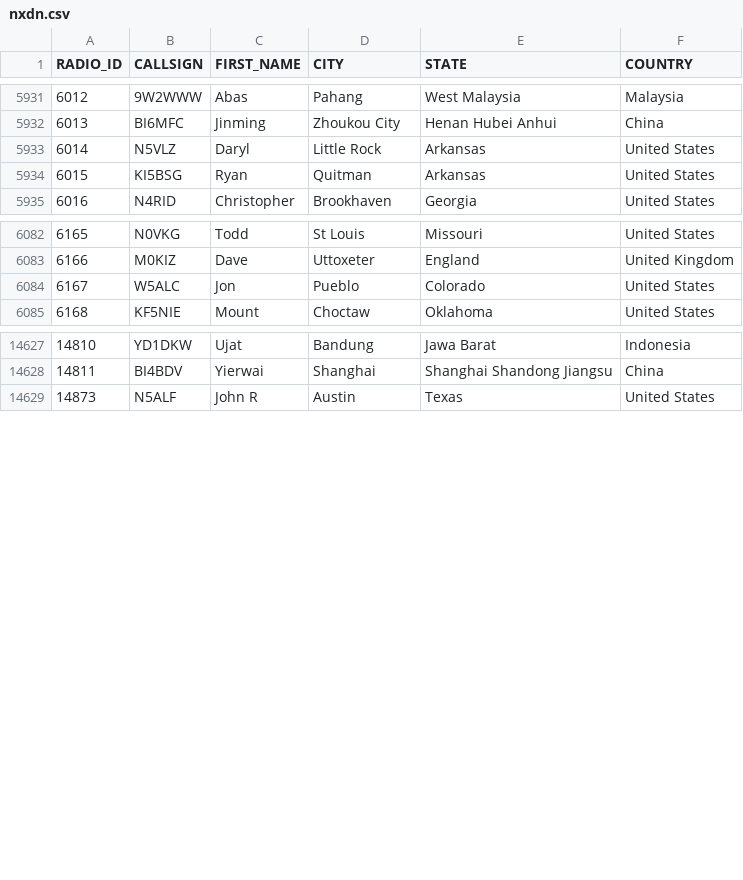
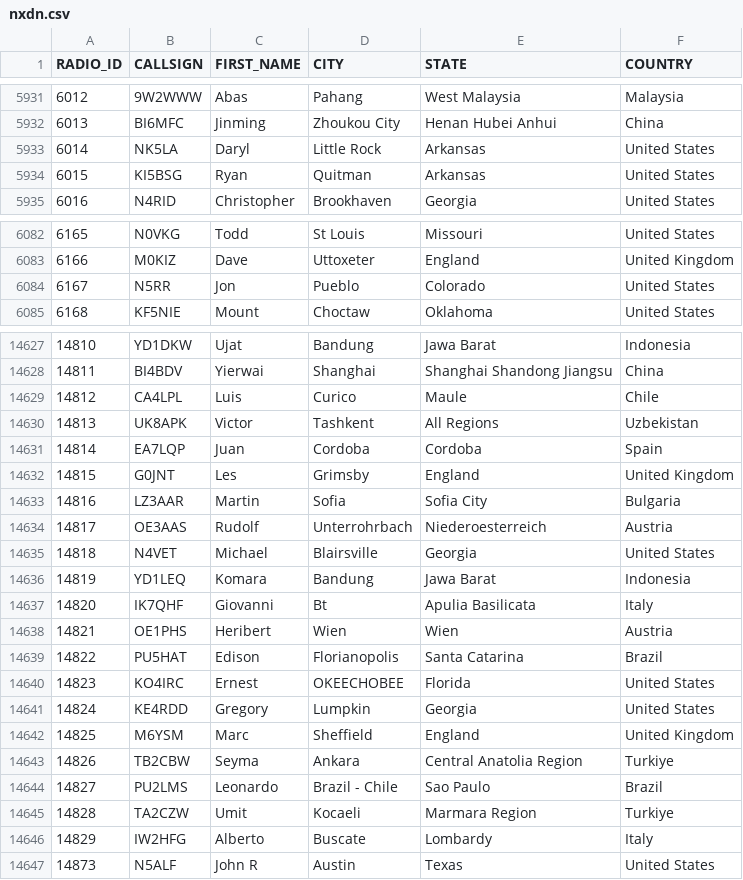
Before and after one commit to DMR-Database/dmr-database-appdata, a CSV file: nxdn.csv, drawn as a sheet; only a part is shown, gaps mark what is left out; the diff covers the shown part only.

```diff
--- a/nxdn.csv
+++ b/nxdn.csv
@@ -5932,3 +5932,3 @@ RADIO_ID,CALLSIGN,FIRST_NAME,CITY,STATE,COUNTRY
 6013,BI6MFC,Jinming,Zhoukou City,Henan Hubei Anhui,China
-6014,N5VLZ,Daryl,Little Rock,Arkansas,United States
+6014,NK5LA,Daryl,Little Rock,Arkansas,United States
 6015,KI5BSG,Ryan,Quitman,Arkansas,United States
@@ -6083,3 +6083,3 @@ RADIO_ID,CALLSIGN,FIRST_NAME,CITY,STATE,COUNTRY
 6166,M0KIZ,Dave,Uttoxeter,England,United Kingdom
-6167,W5ALC,Jon,Pueblo,Colorado,United States
+6167,N5RR,Jon,Pueblo,Colorado,United States
 6168,KF5NIE,Mount,Choctaw,Oklahoma,United States
@@ -14628,2 +14628,20 @@ RADIO_ID,CALLSIGN,FIRST_NAME,CITY,STATE,COUNTRY
 14811,BI4BDV,Yierwai,Shanghai,Shanghai Shandong Jiangsu,China
+14812,CA4LPL,Luis,Curico,Maule,Chile
+14813,UK8APK,Victor,Tashkent,All Regions,Uzbekistan
+14814,EA7LQP,Juan,Cordoba,Cordoba,Spain
+14815,G0JNT,Les,Grimsby,England,United Kingdom
+14816,LZ3AAR,Martin,Sofia,Sofia City,Bulgaria
+14817,OE3AAS,Rudolf,Unterrohrbach,Niederoesterreich,Austria
+14818,N4VET,Michael,Blairsville,Georgia,United States
+14819,YD1LEQ,Komara,Bandung,Jawa Barat,Indonesia
+14820,IK7QHF,Giovanni,Bt,Apulia  Basilicata,Italy
+14821,OE1PHS,Heribert,Wien,Wien,Austria
+14822,PU5HAT,Edison,Florianopolis,Santa Catarina,Brazil
+14823,KO4IRC,Ernest,OKEECHOBEE,Florida,United States
+14824,KE4RDD,Gregory,Lumpkin,Georgia,United States
+14825,M6YSM,Marc,Sheffield,England,United Kingdom
+14826,TB2CBW,Seyma,Ankara,Central Anatolia Region,Turkiye
+14827,PU2LMS,Leonardo,Brazil - Chile,Sao Paulo,Brazil
+14828,TA2CZW,Umit,Kocaeli,Marmara Region,Turkiye
+14829,IW2HFG,Alberto,Buscate,Lombardy,Italy
 14873,N5ALF,John R,Austin,Texas,United States
```
Also changed, not shown: 2 edited cells elsewhere in this file, dapnet.csv, 6 other files.
